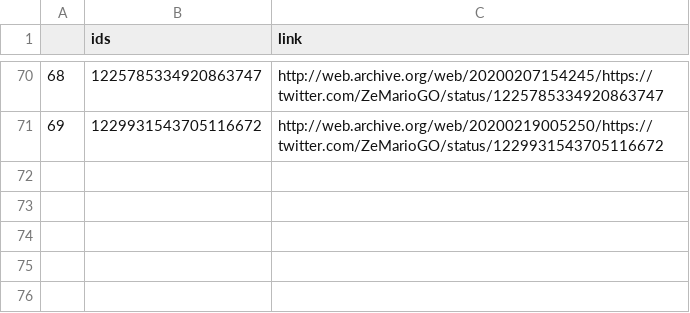
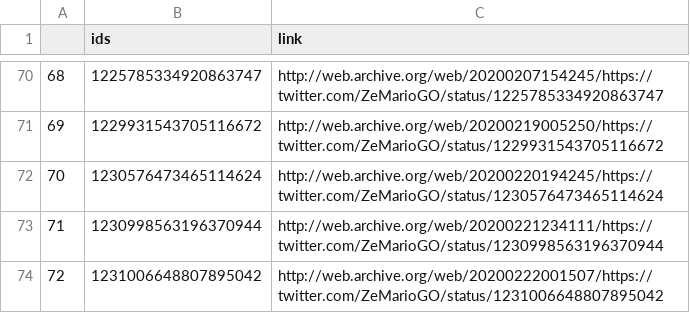
Before and after one commit to projeto7c0/7c0-core, a CSV file: csv/tweets_deletados_de_ZeMarioGO.csv, drawn as a sheet; only a part is shown, gaps mark what is left out; the diff names each change by its address in the sheet, - before the commit and + after, or states it on an @@ line.

```diff
--- a/csv/tweets_deletados_de_ZeMarioGO.csv
+++ b/csv/tweets_deletados_de_ZeMarioGO.csv
+row 72: 70 | 1230576473465114624 | http://web.archive.org/web/20200220194245/https://twitter.com/ZeMarioGO/status/1230576473465114624
+row 73: 71 | 1230998563196370944 | http://web.archive.org/web/20200221234111/https://twitter.com/ZeMarioGO/status/1230998563196370944
+row 74: 72 | 1231006648807895042 | http://web.archive.org/web/20200222001507/https://twitter.com/ZeMarioGO/status/1231006648807895042
```
Also changed, not shown: csv/tweets_deletados_de_alceu_moreira.csv, csv/tweets_deletados_de_dep_padrejoao.csv, 16 other files.
